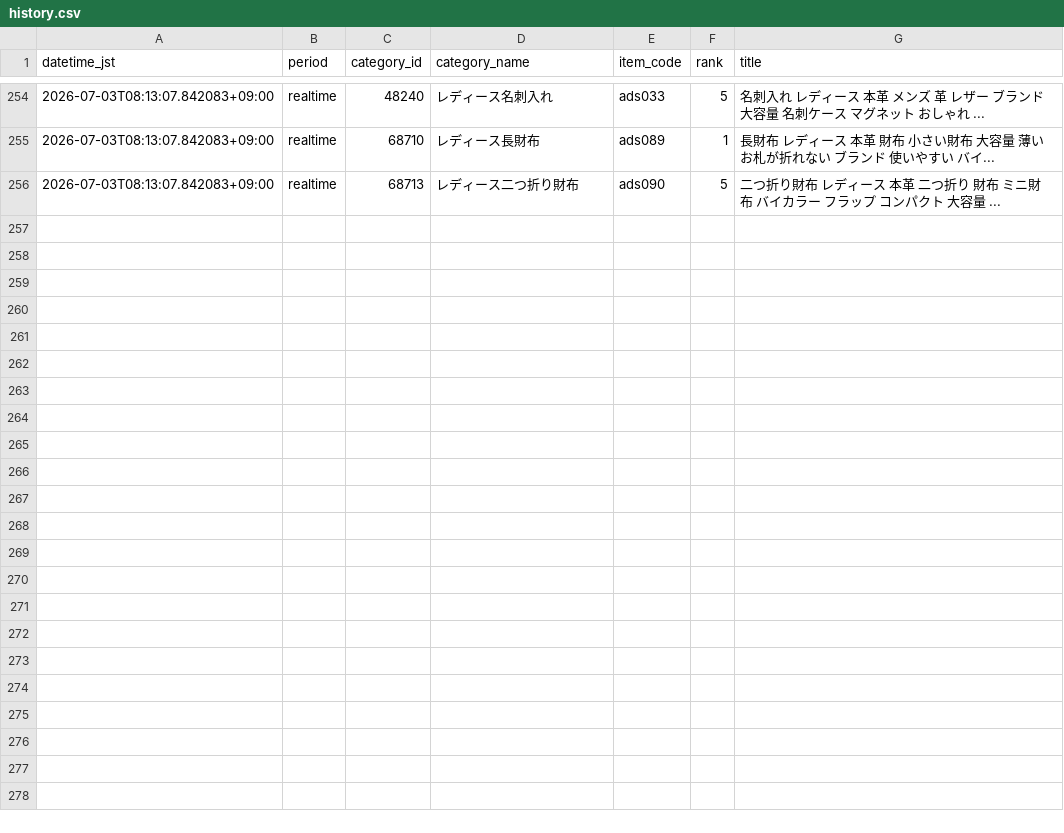
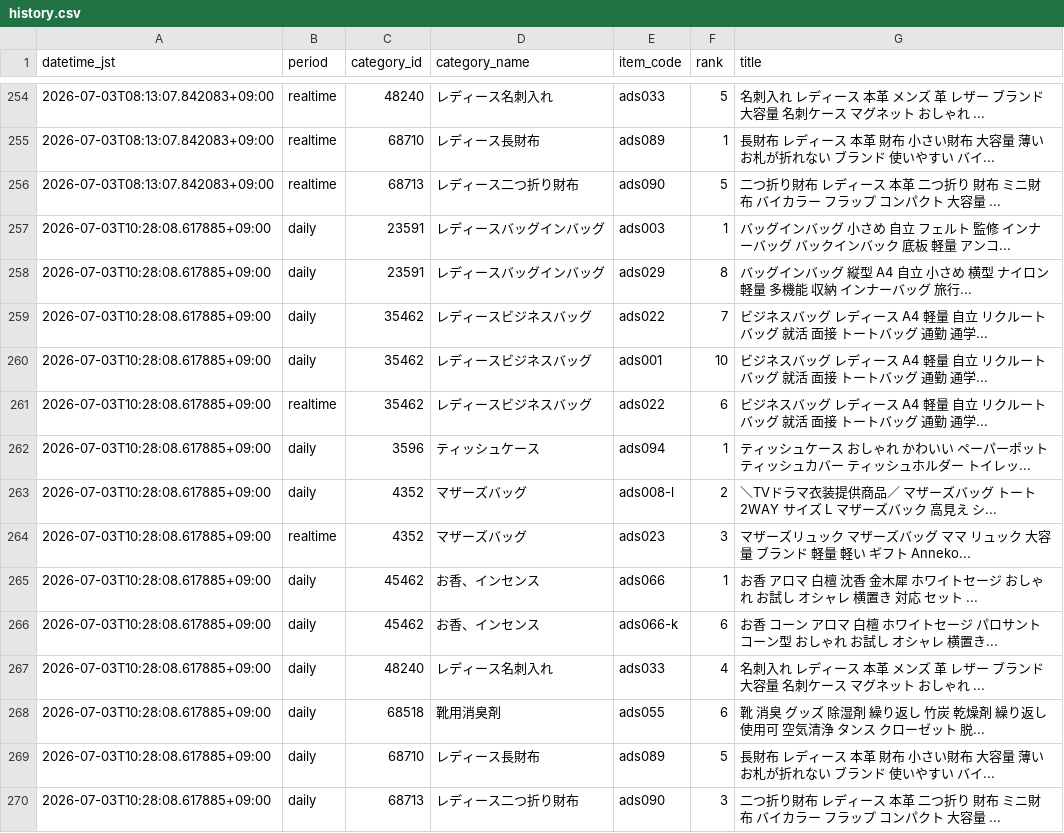
Before and after one commit to ads-hideki/yahoo-ranking-monitor, a CSV file: data/history.csv, drawn as a sheet; only a part is shown, gaps mark what is left out.

```diff
--- a/data/history.csv
+++ b/data/history.csv
@@ -256 +256,15 @@
 2026-07-03T08:13:07.842083+09:00,realtime,68713,レディース二つ折り財布,ads090,5,二つ折り財布 レディース 本革 二つ折り 財布 ミニ財布 バイカラー フラップ コンパクト 大容量 ...
+2026-07-03T10:28:08.617885+09:00,daily,23591,レディースバッグインバッグ,ads003,1,バッグインバッグ 小さめ 自立 フェルト 監修 インナーバッグ バックインバック 底板 軽量 アンコ...
+2026-07-03T10:28:08.617885+09:00,daily,23591,レディースバッグインバッグ,ads029,8,バッグインバッグ 縦型 A4 自立 小さめ 横型 ナイロン 軽量 多機能 収納 インナーバッグ 旅行...
+2026-07-03T10:28:08.617885+09:00,daily,35462,レディースビジネスバッグ,ads022,7,ビジネスバッグ レディース A4 軽量 自立 リクルートバッグ 就活 面接 トートバッグ 通勤 通学...
+2026-07-03T10:28:08.617885+09:00,daily,35462,レディースビジネスバッグ,ads001,10,ビジネスバッグ レディース A4 軽量 自立 リクルートバッグ 就活 面接 トートバッグ 通勤 通学...
+2026-07-03T10:28:08.617885+09:00,realtime,35462,レディースビジネスバッグ,ads022,6,ビジネスバッグ レディース A4 軽量 自立 リクルートバッグ 就活 面接 トートバッグ 通勤 通学...
+2026-07-03T10:28:08.617885+09:00,daily,3596,ティッシュケース,ads094,1,ティッシュケース おしゃれ かわいい ペーパーポット ティッシュカバー ティッシュホルダー トイレッ...
+2026-07-03T10:28:08.617885+09:00,daily,4352,マザーズバッグ,ads008-l,2,＼TVドラマ衣装提供商品／ マザーズバッグ トート 2WAY サイズ L マザーズバック 高見え シ...
+2026-07-03T10:28:08.617885+09:00,realtime,4352,マザーズバッグ,ads023,3,マザーズリュック マザーズバッグ ママ リュック 大容量 ブランド 軽量 軽い ギフト Anneko...
+2026-07-03T10:28:08.617885+09:00,daily,45462,お香、インセンス,ads066,1,お香 アロマ 白檀 沈香 金木犀 ホワイトセージ おしゃれ お試し オシャレ 横置き 対応 セット ...
+2026-07-03T10:28:08.617885+09:00,daily,45462,お香、インセンス,ads066-k,6,お香 コーン アロマ 白檀 ホワイトセージ パロサント コーン型 おしゃれ お試し オシャレ 横置き...
+2026-07-03T10:28:08.617885+09:00,daily,48240,レディース名刺入れ,ads033,4,名刺入れ レディース 本革 メンズ 革 レザー ブランド 大容量 名刺ケース マグネット おしゃれ ...
+2026-07-03T10:28:08.617885+09:00,daily,68518,靴用消臭剤,ads055,6,靴 消臭 グッズ 除湿剤 繰り返し 竹炭 乾燥剤 繰り返し使用可 空気清浄 タンス クローゼット 脱...
+2026-07-03T10:28:08.617885+09:00,daily,68710,レディース長財布,ads089,5,長財布 レディース 本革 財布 小さい財布 大容量 薄い お札が折れない ブランド 使いやすい バイ...
+2026-07-03T10:28:08.617885+09:00,daily,68713,レディース二つ折り財布,ads090,3,二つ折り財布 レディース 本革 二つ折り 財布 ミニ財布 バイカラー フラップ コンパクト 大容量 ...
```
Also changed, not shown: 5 other files.
